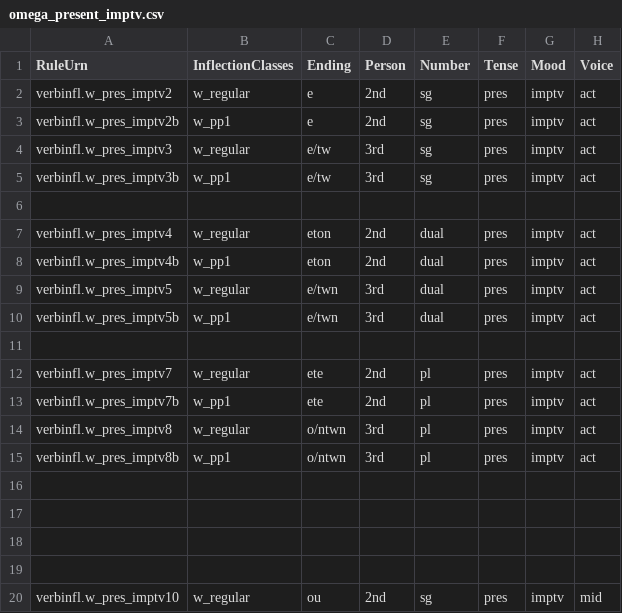
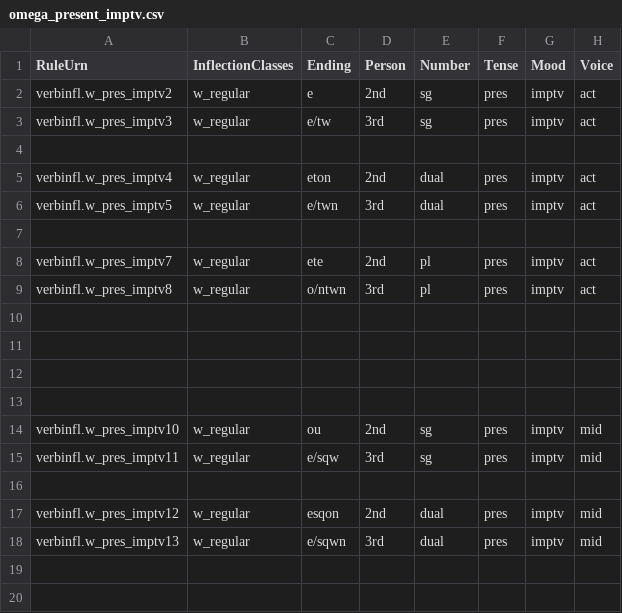
Before and after one commit to neelsmith/greeklang, a CSV file: morphology/sampledata/smyth/rules-csv/verbs/omega_present_imptv.csv, drawn as a sheet; only a part is shown; the shorter side is filled out with more unchanged rows; the diff covers the shown part only; the diff names each change by its address in the sheet, - before the commit and + after, or states it on an @@ line.

```diff
--- a/morphology/sampledata/smyth/rules-csv/verbs/omega_present_imptv.csv
+++ b/morphology/sampledata/smyth/rules-csv/verbs/omega_present_imptv.csv
-row 3: verbinfl.w_pres_imptv2b | w_pp1 | e | 2nd | sg | pres | imptv | act
-row 5: verbinfl.w_pres_imptv3b | w_pp1 | e/tw | 3rd | sg | pres | imptv | act
-row 8: verbinfl.w_pres_imptv4b | w_pp1 | eton | 2nd | dual | pres | imptv | act
-row 10: verbinfl.w_pres_imptv5b | w_pp1 | e/twn | 3rd | dual | pres | imptv | act
-row 13: verbinfl.w_pres_imptv7b | w_pp1 | ete | 2nd | pl | pres | imptv | act
-row 15: verbinfl.w_pres_imptv8b | w_pp1 | o/ntwn | 3rd | pl | pres | imptv | act
```
Also changed, not shown: 12 removed rows elsewhere in this file, morphology/sampledata/smyth/rules-csv/verbs/omega_imperf.csv, morphology/sampledata/smyth/rules-csv/verbs/omega_present_indic.csv, 3 other files.
